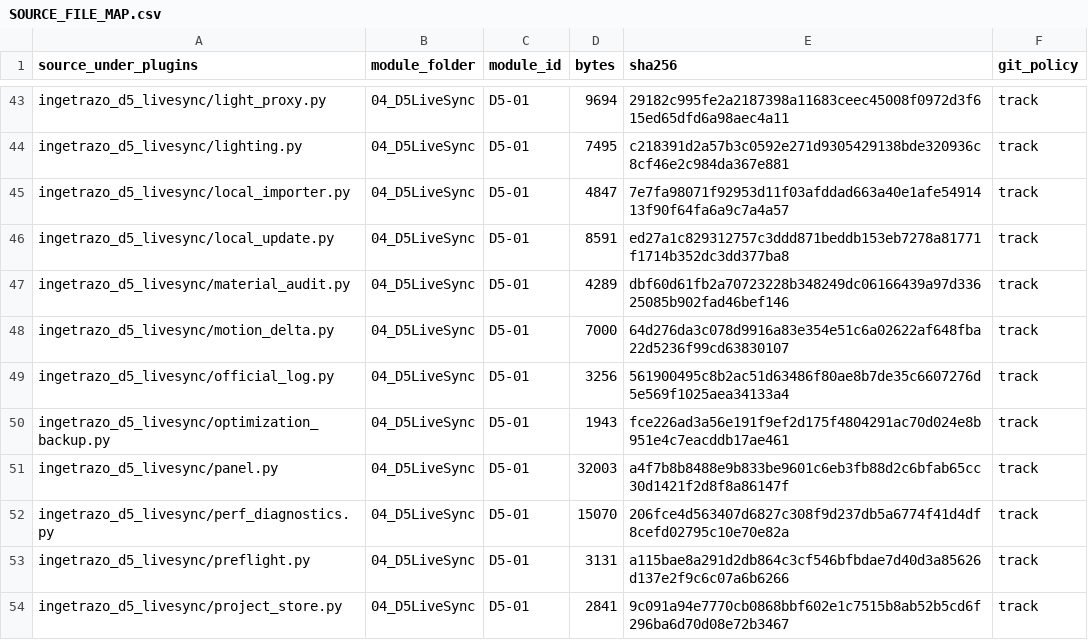
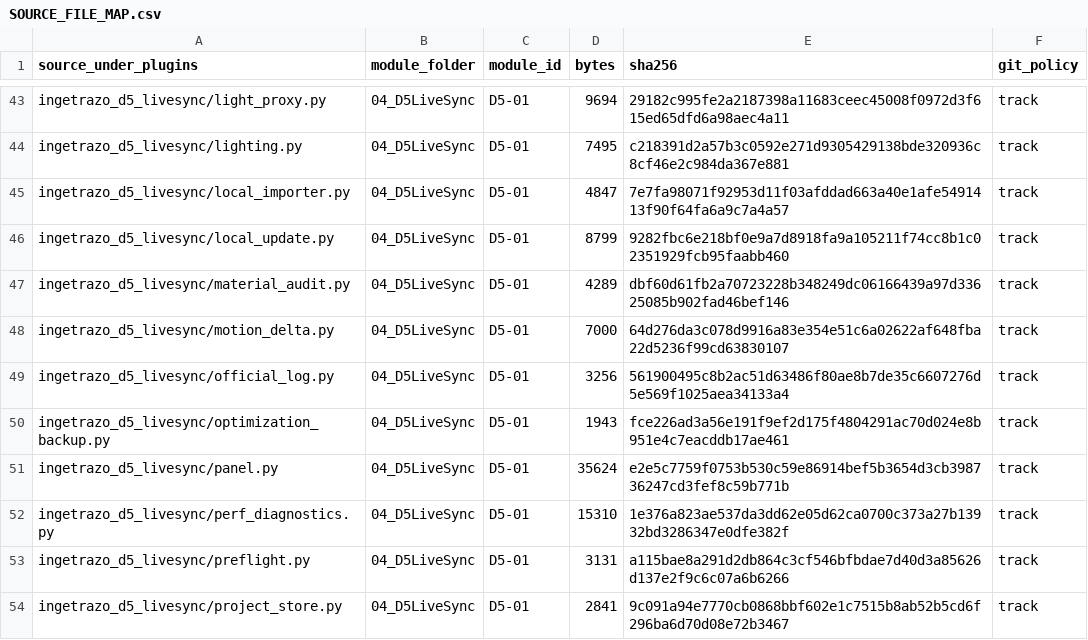
Before and after one commit to bossmbl-glitch/IngeTrazo-Extensions, a CSV file: docs/SOURCE_FILE_MAP.csv, drawn as a sheet; only a part is shown, gaps mark what is left out; the diff covers the shown part only.

```diff
--- a/docs/SOURCE_FILE_MAP.csv
+++ b/docs/SOURCE_FILE_MAP.csv
@@ -45,3 +45,3 @@ ingetrazo_d5_livesync/lighting.py,04_D5LiveSync,D5-01,7495,c218391d2a57b3c0592e2
 ingetrazo_d5_livesync/local_importer.py,04_D5LiveSync,D5-01,4847,7e7fa98071f92953d11f03afddad663a40e1afe5491413f90f64fa6a9c7a4a57,track
-ingetrazo_d5_livesync/local_update.py,04_D5LiveSync,D5-01,8591,ed27a1c829312757c3ddd871beddb153eb7278a81771f1714b352dc3dd377ba8,track
+ingetrazo_d5_livesync/local_update.py,04_D5LiveSync,D5-01,8799,9282fbc6e218bf0e9a7d8918fa9a105211f74cc8b1c02351929fcb95faabb460,track
 ingetrazo_d5_livesync/material_audit.py,04_D5LiveSync,D5-01,4289,dbf60d61fb2a70723228b348249dc06166439a97d33625085b902fad46bef146,track
@@ -50,4 +50,4 @@ ingetrazo_d5_livesync/official_log.py,04_D5LiveSync,D5-01,3256,561900495c8b2ac51
 ingetrazo_d5_livesync/optimization_backup.py,04_D5LiveSync,D5-01,1943,fce226ad3a56e191f9ef2d175f4804291ac70d024e8b951e4c7eacddb17ae461,track
-ingetrazo_d5_livesync/panel.py,04_D5LiveSync,D5-01,32003,a4f7b8b8488e9b833be9601c6eb3fb88d2c6bfab65cc30d1421f2d8f8a86147f,track
-ingetrazo_d5_livesync/perf_diagnostics.py,04_D5LiveSync,D5-01,15070,206fce4d563407d6827c308f9d237db5a6774f41d4df8cefd02795c10e70e82a,track
+ingetrazo_d5_livesync/panel.py,04_D5LiveSync,D5-01,35624,e2e5c7759f0753b530c59e86914bef5b3654d3cb398736247cd3fef8c59b771b,track
+ingetrazo_d5_livesync/perf_diagnostics.py,04_D5LiveSync,D5-01,15310,1e376a823ae537da3dd62e05d62ca0700c373a27b13932bd3286347e0dfe382f,track
 ingetrazo_d5_livesync/preflight.py,04_D5LiveSync,D5-01,3131,a115bae8a291d2db864c3cf546bfbdae7d40d3a85626d137e2f9c6c07a6b6266,track
```
Also changed, not shown: 6 added rows and 34 edited cells elsewhere in this file, 51 other files.
